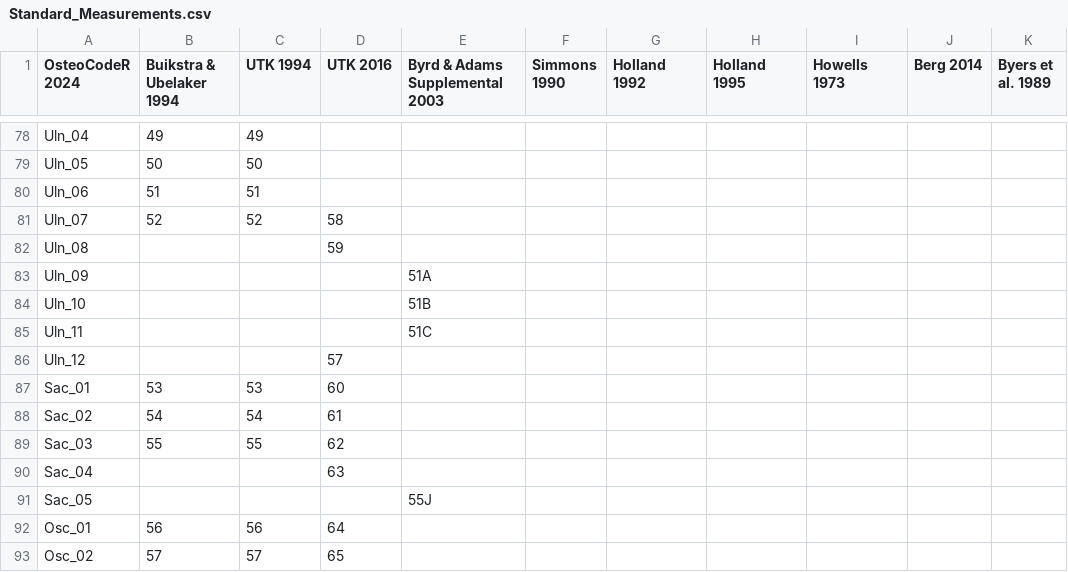
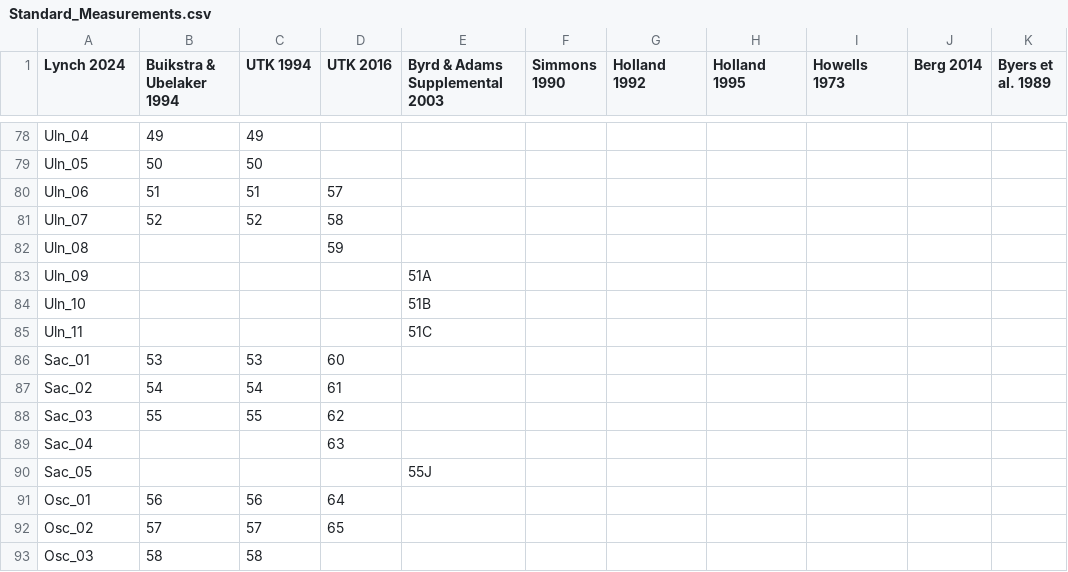
Before and after one commit to jjlynch2/Measurements, a CSV file: Standard_Measurements.csv, drawn as a sheet; only a part is shown, gaps mark what is left out; the shorter side is filled out with more unchanged rows; rows hold the shown columns only; the diff names each change by its address in the sheet, - before the commit and + after, or states it on an @@ line.

```diff
--- a/Standard_Measurements.csv
+++ b/Standard_Measurements.csv
-A1: OsteoCodeR 2024
+A1: Lynch 2024
-D80 (UTK 2016): (empty)
+D80 (UTK 2016): 57
-row 86: Uln_12 |  |  | 57
```
Also changed, not shown: 1 other file.
